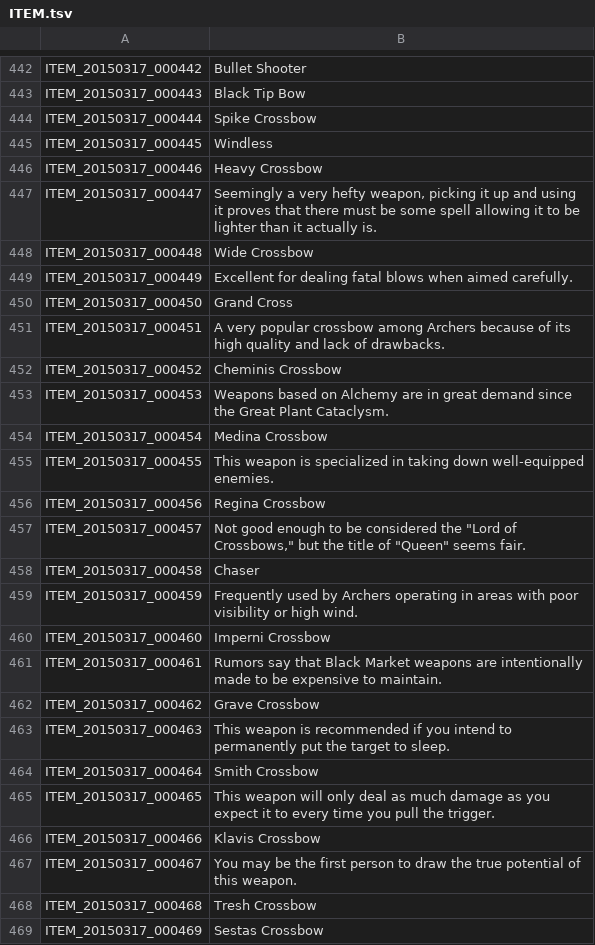
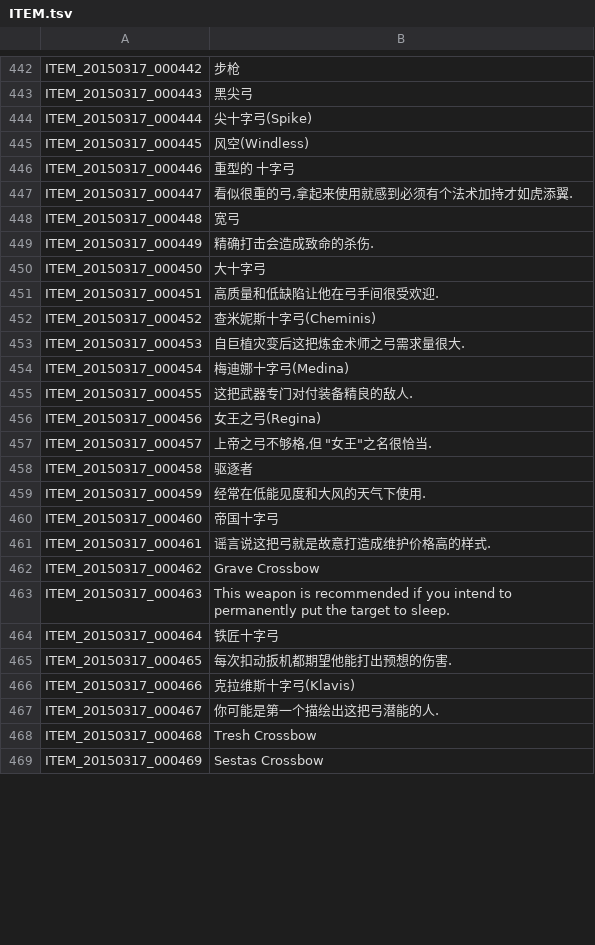
Before and after one commit to unicorn00/ChineseTranslation, a TSV file: ITEM.tsv, drawn as a sheet; only a part is shown, gaps mark what is left out; the diff covers the shown part only; the diff names each change by its address in the sheet, - before the commit and + after, or states it on an @@ line.

```diff
--- a/ITEM.tsv
+++ b/ITEM.tsv
-B442: Bullet Shooter
+B442: 步枪
-B443: Black Tip Bow
+B443: 黑尖弓
-B444: Spike Crossbow
+B444: 尖十字弓(Spike)
-B445: Windless
+B445: 风空(Windless)
-B446: Heavy Crossbow
+B446: 重型的 十字弓
-B447: Seemingly a very hefty weapon, picking it up and using it proves that there must be some spell allowing it to be lighter than it actually is.
+B447: 看似很重的弓,拿起来使用就感到必须有个法术加持才如虎添翼.
-B448: Wide Crossbow
+B448: 宽弓
-B449: Excellent for dealing fatal blows when aimed carefully.
+B449: 精确打击会造成致命的杀伤.
-B450: Grand Cross
+B450: 大十字弓
-B451: A very popular crossbow among Archers because of its high quality and lack of drawbacks.
+B451: 高质量和低缺陷让他在弓手间很受欢迎.
-B452: Cheminis Crossbow
+B452: 查米妮斯十字弓(Cheminis)
-B453: Weapons based on Alchemy are in great demand since the Great Plant Cataclysm.
+B453: 自巨植灾变后这把炼金术师之弓需求量很大.
-B454: Medina Crossbow
+B454: 梅迪娜十字弓(Medina)
-B455: This weapon is specialized in taking down well-equipped enemies.
+B455: 这把武器专门对付装备精良的敌人.
-B456: Regina Crossbow
+B456: 女王之弓(Regina)
-B457: Not good enough to be considered the "Lord of Crossbows," but the title of "Queen" seems fair.
+B457: 上帝之弓不够格,但 "女王"之名很恰当.
-B458: Chaser
+B458: 驱逐者
-B459: Frequently used by Archers operating in areas with poor visibility or high wind.
+B459: 经常在低能见度和大风的天气下使用.
-B460: Imperni Crossbow
+B460: 帝国十字弓
-B461: Rumors say that Black Market weapons are intentionally made to be expensive to maintain.
+B461: 谣言说这把弓就是故意打造成维护价格高的样式.
-B464: Smith Crossbow
+B464: 铁匠十字弓
-B465: This weapon will only deal as much damage as you expect it to every time you pull the trigger.
+B465: 每次扣动扳机都期望他能打出预想的伤害.
-B466: Klavis Crossbow
+B466: 克拉维斯十字弓(Klavis)
-B467: You may be the first person to draw the true potential of this weapon.
+B467: 你可能是第一个描绘出这把弓潜能的人.
```
Also changed, not shown: 1 added row and 153 edited cells elsewhere in this file.
